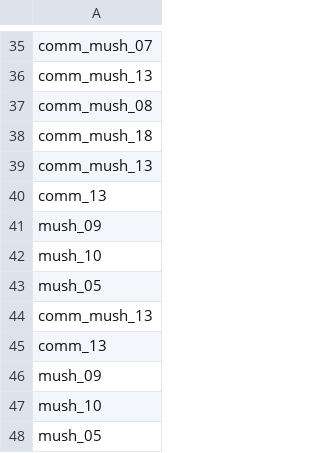
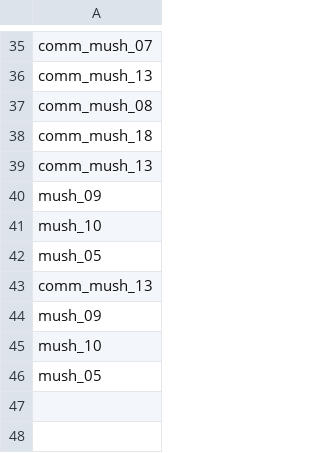
Before and after one commit to Archer-du/OuterStray, a CSV file: Assets/Config/DeckConfigs/BattleNode_1.csv, drawn as a sheet; only a part is shown, gaps mark what is left out.

Commit message:
merge

```diff
--- a/Assets/Config/DeckConfigs/BattleNode_1.csv
+++ b/Assets/Config/DeckConfigs/BattleNode_1.csv
@@ -39,3 +39,2 @@ comm_mush_18
 comm_mush_13
-comm_13
 mush_09
@@ -44,3 +43,2 @@ mush_05
 comm_mush_13
-comm_13
 mush_09
```
